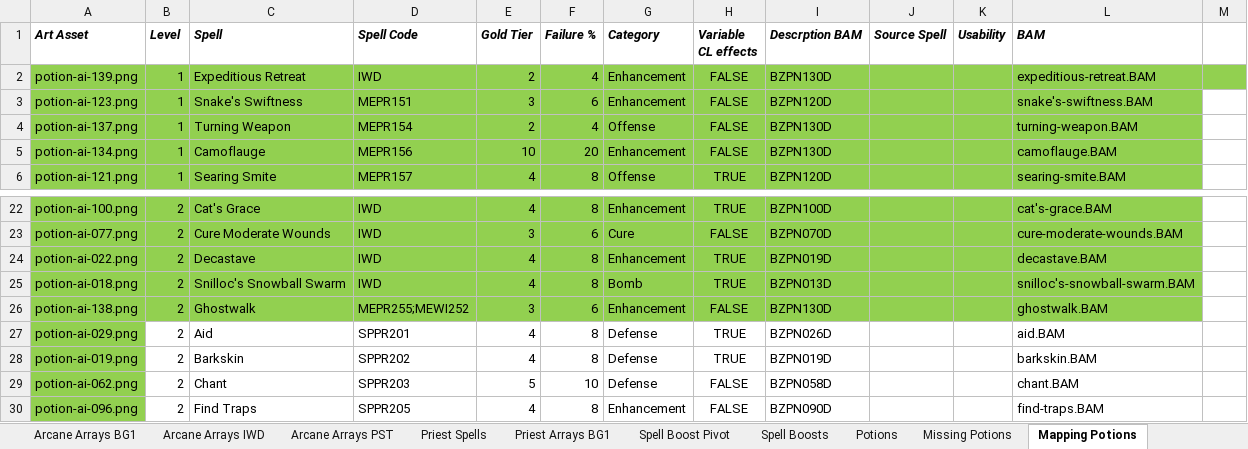
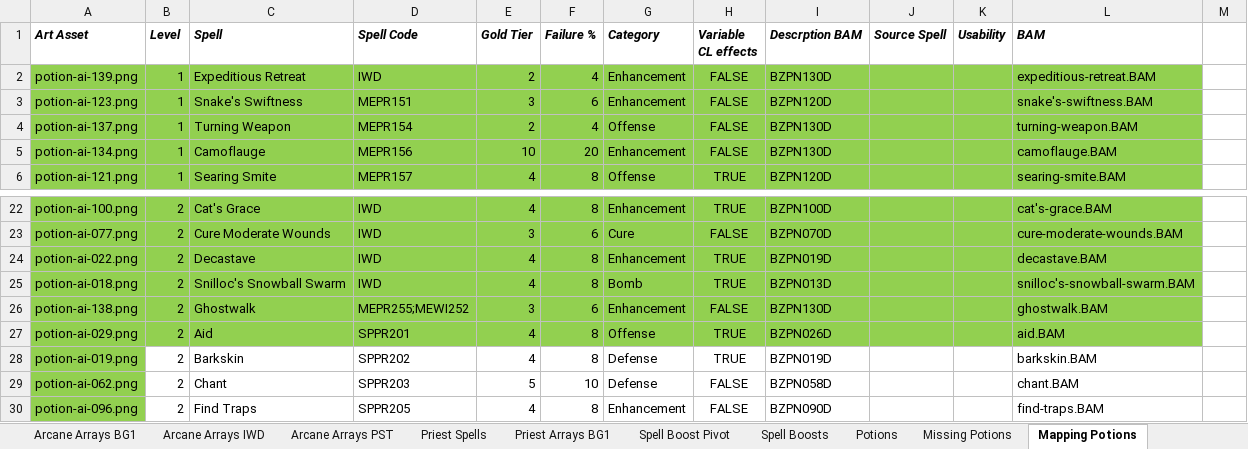
Before and after one commit to BardezAnAvatar/BGEE-Caster-Crafting, an Excel workbook: .research/research.xlsx, sheet Mapping Potions, drawn as a sheet; only a part is shown, gaps mark what is left out; values as stored, in another font and other column widths than the file's, no borders; the diff names each change by its address in the sheet, - before the commit and + after, or states it on an @@ line.

```diff
--- a/.research/research.xlsx (sheet Mapping Potions)
+++ b/.research/research.xlsx (sheet Mapping Potions)
-M2 fill: #92D050
+M2 fill: none
-B27:L27 fill: none
+B27:L27 fill: #92D050
-G27 (Category): Defense
+G27 (Category): Offense
```
Also changed, not shown: 3 other files.
